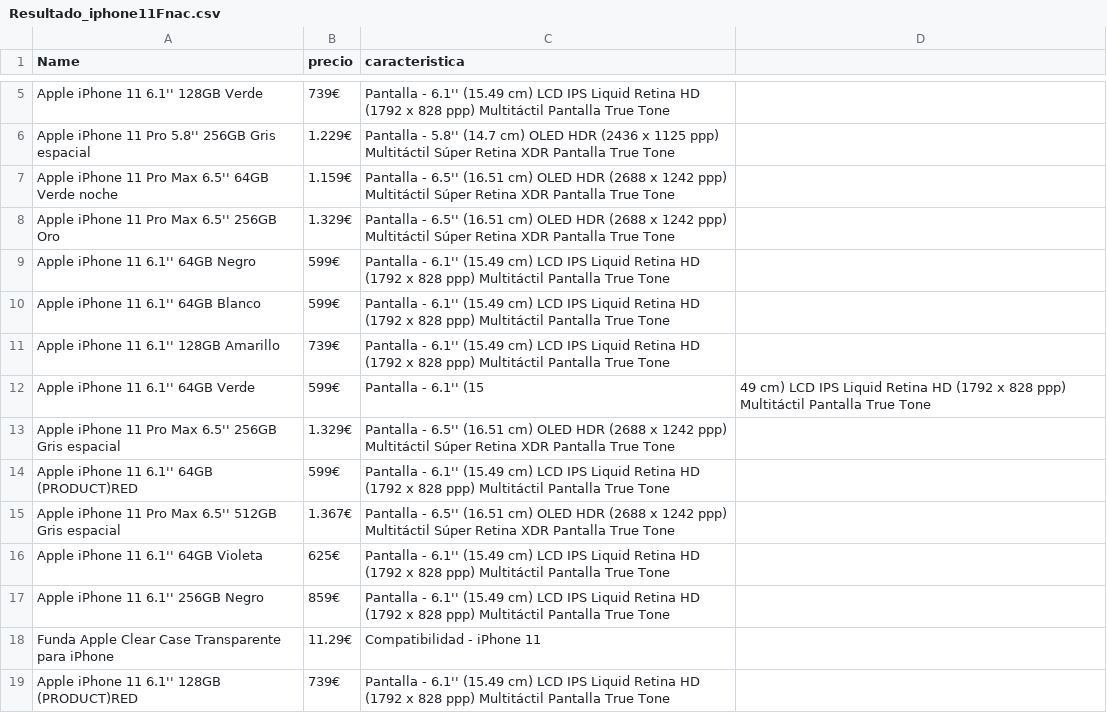
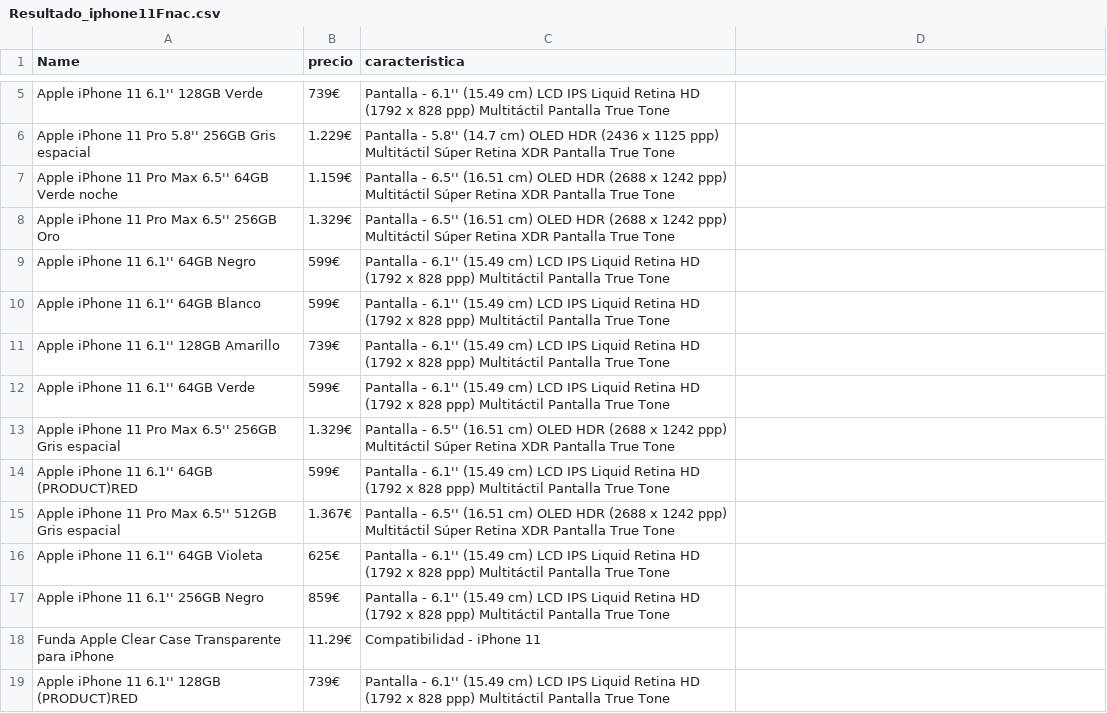
Before and after one commit to lilitorrres/Practica1WebScraping, a CSV file: csv/Resultado_iphone11Fnac.csv, drawn as a sheet; only a part is shown, gaps mark what is left out.

Commit message:
Add files via upload

```diff
--- a/csv/Resultado_iphone11Fnac.csv
+++ b/csv/Resultado_iphone11Fnac.csv
@@ -11,3 +11,3 @@ Apple iPhone 11 6.1'' 64GB Blanco,599€,Pantalla - 6.1'' (15.49 cm) LCD IPS Liq
 Apple iPhone 11 6.1'' 128GB Amarillo,739€,Pantalla - 6.1'' (15.49 cm) LCD IPS Liquid Retina HD (1792 x 828 ppp) Multitáctil Pantalla True Tone
-Apple iPhone 11 6.1'' 64GB Verde,599€,Pantalla - 6.1'' (15,49 cm) LCD IPS Liquid Retina HD (1792 x 828 ppp) Multitáctil Pantalla True Tone
+Apple iPhone 11 6.1'' 64GB Verde,599€,Pantalla - 6.1'' (15.49 cm) LCD IPS Liquid Retina HD (1792 x 828 ppp) Multitáctil Pantalla True Tone
 Apple iPhone 11 Pro Max 6.5'' 256GB Gris espacial,1.329€,Pantalla - 6.5'' (16.51 cm) OLED HDR (2688 x 1242 ppp) Multitáctil Súper Retina XDR Pantalla True Tone
```
